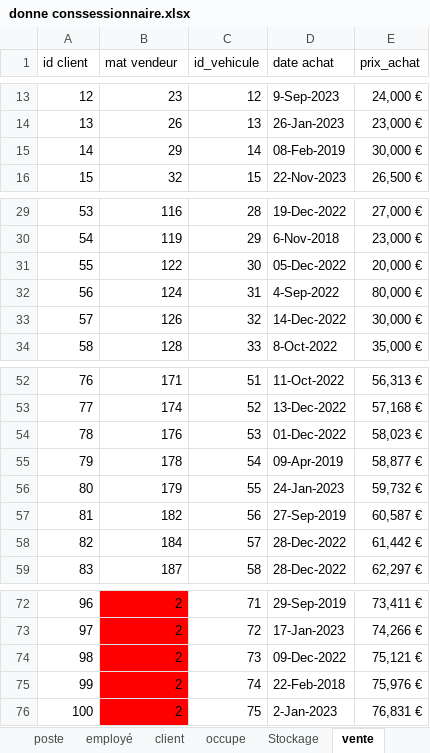
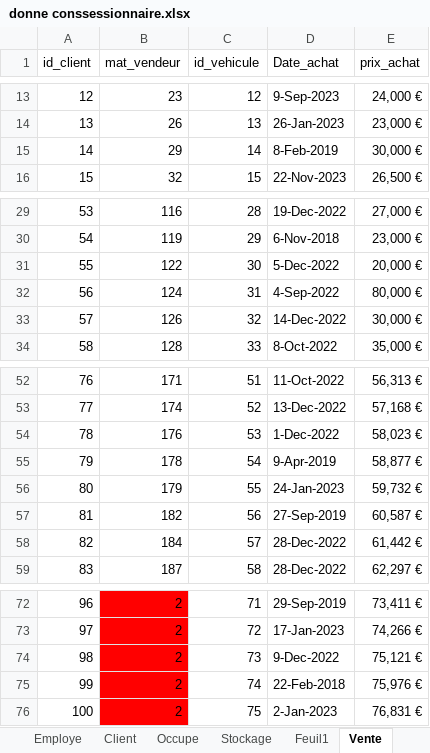
Before and after one commit to Kg-elie/BDD_-concessionnaire, an Excel workbook: donne conssessionnaire.xlsx, sheet Vente, drawn as a sheet; only a part is shown, gaps mark what is left out; values as stored, in another font and other column widths than the file's, no borders; the diff names each change by its address in the sheet, - before the commit and + after, or states it on an @@ line.

```diff
--- a/donne conssessionnaire.xlsx (sheet Vente)
+++ b/donne conssessionnaire.xlsx (sheet Vente)
-sheet tab: employé
+sheet tab: Employe
-sheet tab: client
+sheet tab: Client
-sheet tab: occupe
+sheet tab: Occupe
-sheet tab: vente
+sheet tab: Vente
+sheet tab: Feuil1
-A1: id client
+A1: id_client
-B1: mat vendeur
+B1: mat_vendeur
-D1: date achat
+D1: Date_achat
-D15 (Date_achat): 08-Feb-2019
+D15 (Date_achat): 8-Feb-2019
-D31 (Date_achat): 05-Dec-2022
+D31 (Date_achat): 5-Dec-2022
-D54 (Date_achat): 01-Dec-2022
+D54 (Date_achat): 1-Dec-2022
-D55 (Date_achat): 09-Apr-2019
+D55 (Date_achat): 9-Apr-2019
-D74 (Date_achat): 09-Dec-2022
+D74 (Date_achat): 9-Dec-2022
```
Also changed, not shown: sheet Concessionnaire, sheet Stockage, sheet Occupe, sheet Reprise, sheet Poste, sheet Employe, 1 more sheet, other sheet tabs, 4 other files.
